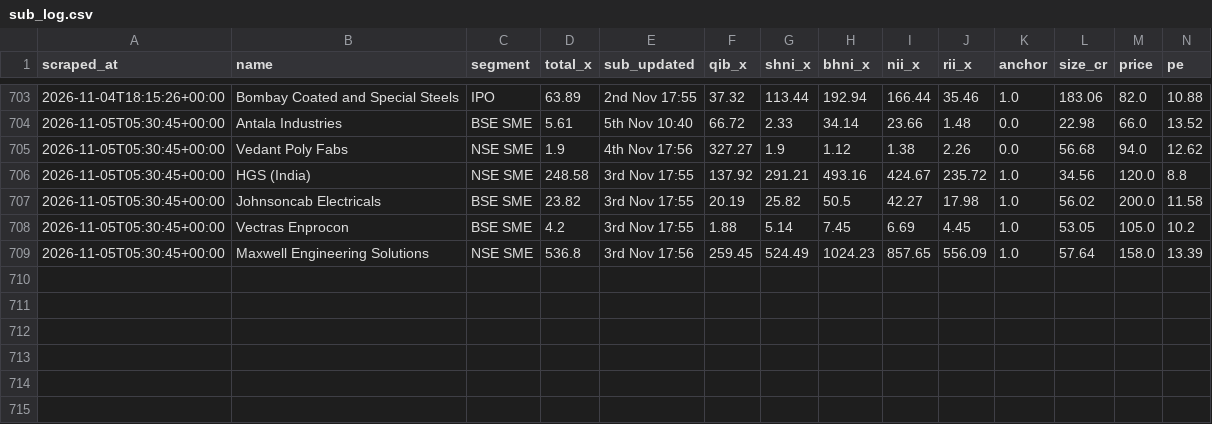
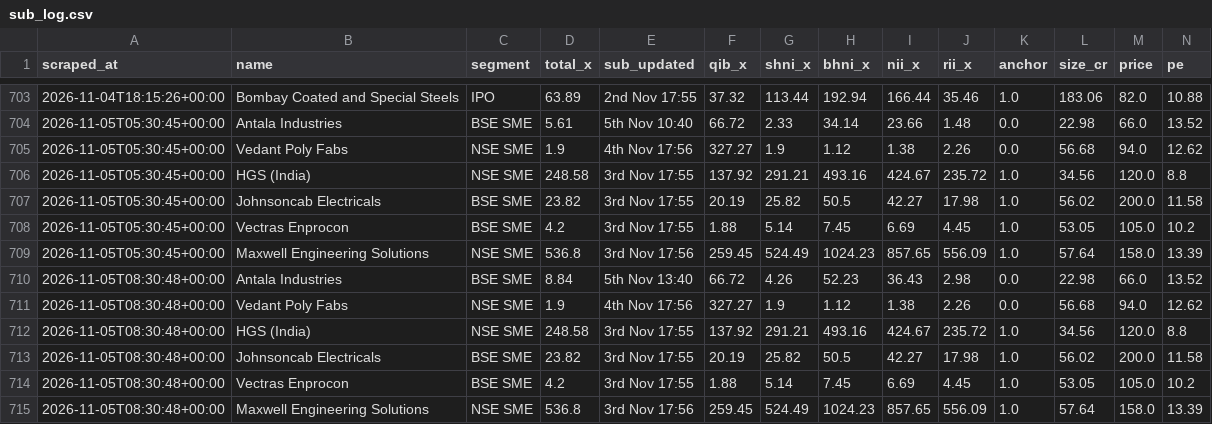
Before and after one commit to NipunRaj96/ipo-agent, a CSV file: data/sub_log.csv, drawn as a sheet; only a part is shown, gaps mark what is left out; rows hold the shown columns only; the diff names each change by its address in the sheet, - before the commit and + after, or states it on an @@ line.

```diff
--- a/data/sub_log.csv
+++ b/data/sub_log.csv
+row 710: 2026-11-05T08:30:48+00:00 | Antala Industries | BSE SME | 8.84 | 5th Nov 13:40 | 66.72 | 4.26 | 52.23 | 36.43 | 2.98 | 0.0 | 22.98 | 66.0 | 13.52
+row 711: 2026-11-05T08:30:48+00:00 | Vedant Poly Fabs | NSE SME | 1.9 | 4th Nov 17:56 | 327.27 | 1.9 | 1.12 | 1.38 | 2.26 | 0.0 | 56.68 | 94.0 | 12.62
+row 712: 2026-11-05T08:30:48+00:00 | HGS (India) | NSE SME | 248.58 | 3rd Nov 17:55 | 137.92 | 291.21 | 493.16 | 424.67 | 235.72 | 1.0 | 34.56 | 120.0 | 8.8
+row 713: 2026-11-05T08:30:48+00:00 | Johnsoncab Electricals | BSE SME | 23.82 | 3rd Nov 17:55 | 20.19 | 25.82 | 50.5 | 42.27 | 17.98 | 1.0 | 56.02 | 200.0 | 11.58
+row 714: 2026-11-05T08:30:48+00:00 | Vectras Enprocon | BSE SME | 4.2 | 3rd Nov 17:55 | 1.88 | 5.14 | 7.45 | 6.69 | 4.45 | 1.0 | 53.05 | 105.0 | 10.2
+row 715: 2026-11-05T08:30:48+00:00 | Maxwell Engineering Solutions | NSE SME | 536.8 | 3rd Nov 17:56 | 259.45 | 524.49 | 1024.23 | 857.65 | 556.09 | 1.0 | 57.64 | 158.0 | 13.39
```
Also changed, not shown: data/gmp_log.csv.
